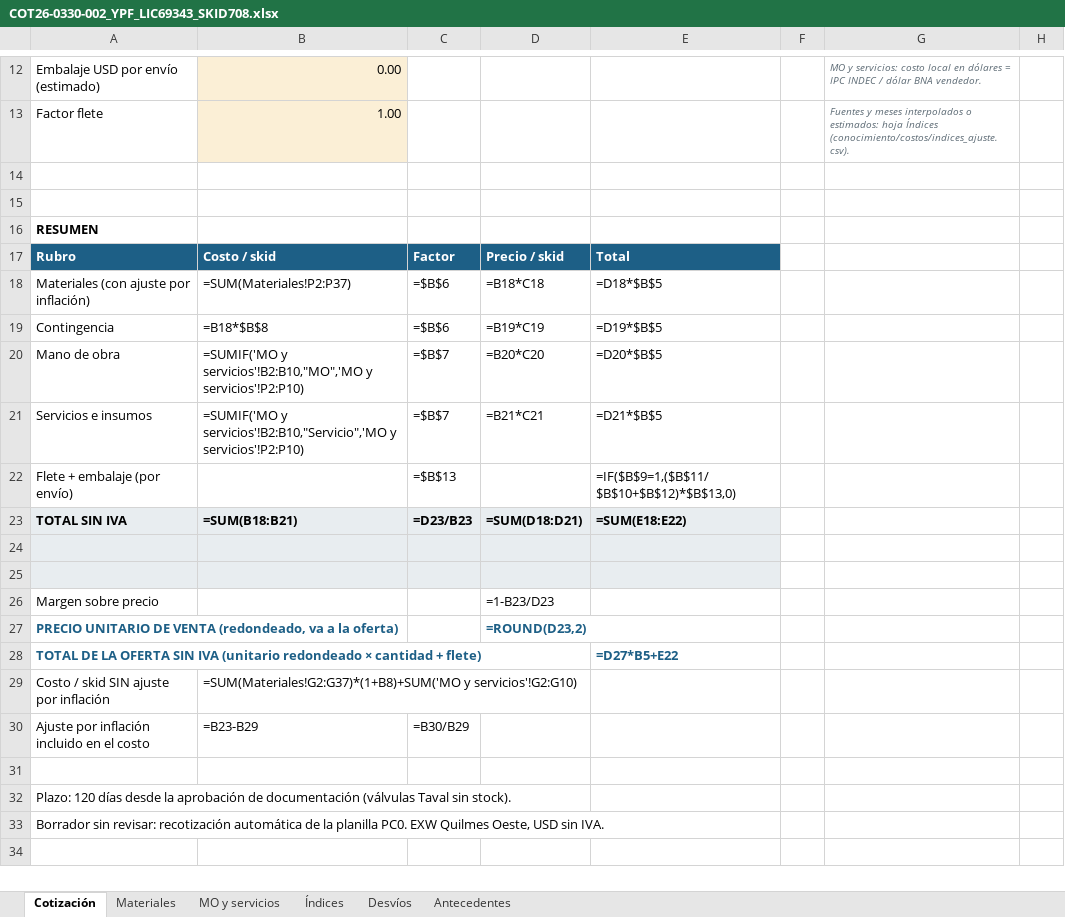
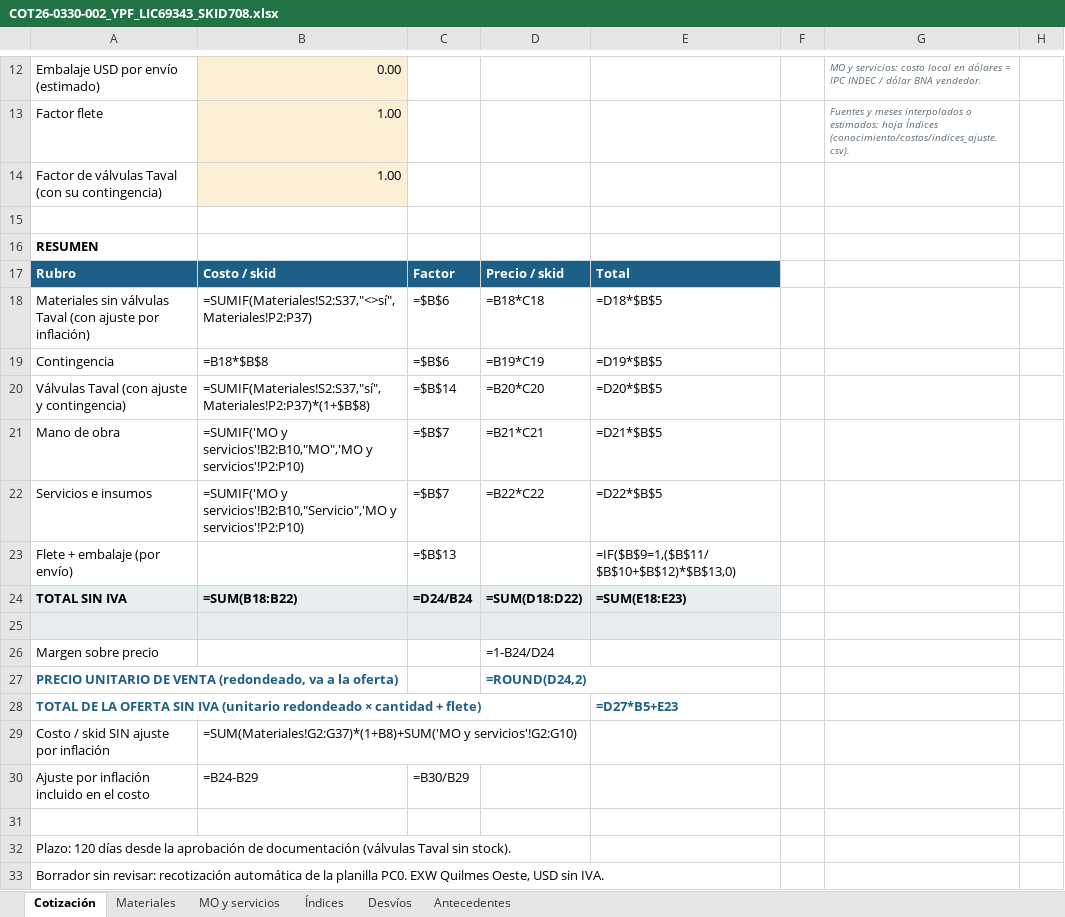
Before and after one commit to ricardoalvarezu2-cyber/cotizador-itt-2.0, an Excel workbook: cotizaciones/COT26-0330-002_YPF_LIC69343_SKID708/COT26-0330-002_YPF_LIC69343_SKID708.xlsx, sheet Cotización, drawn as a sheet; only a part is shown, gaps mark what is left out; values as stored, in another font and other column widths than the file's, no borders; formulas without a stored value are shown as written; removed rows and columns are numbered as before the commit, all else as after; the diff names each change by its address in the sheet, - before the commit and + after, or states it on an @@ line.

```diff
--- a/cotizaciones/COT26-0330-002_YPF_LIC69343_SKID708/COT26-0330-002_YPF_LIC69343_SKID708.xlsx (sheet Cotización)
+++ b/cotizaciones/COT26-0330-002_YPF_LIC69343_SKID708/COT26-0330-002_YPF_LIC69343_SKID708.xlsx (sheet Cotización)
-row 14: (empty)
+row 14: Factor de válvulas Taval (con su contingencia) | 1.00
-B14 fill: none
+B14 fill: #FBEFD6
-A18: Materiales (con ajuste…
+A18: Materiales sin válvulas Taval (con ajuste…
-B18: =SUM(Materiales!P2:P37)
+B18: =SUMIF(Materiales!S2:S37,"<>sí",Materiales!P2:P37)
+row 20: Válvulas Taval (con ajuste y contingencia) | =SUMIF(Materiales!S2:S37,"sí",Materiales!P2:P37)*(1+$B$8) | =$B$14 | =B20*C20 | =D20*$B$5
-D21: =B20*C20
+D21: =B21*C21
-E21: =D20*$B$5
+E21: =D21*$B$5
-D22: =B21*C21
+D22: =B22*C22
-E22: =D21*$B$5
+E22: =D22*$B$5
-B24: =SUM(B18:B21)
+B24: =SUM(B18:B22)
-C24: =D23/B23
+C24: =D24/B24
-D24: =SUM(D18:D21)
+D24: =SUM(D18:D22)
-E24: =SUM(E18:E22)
+E24: =SUM(E18:E23)
-row 25: (empty)
-D26: =1-B23/D23
+D26: =1-B24/D24
-D27: =ROUND(D23,2)
+D27: =ROUND(D24,2)
-E28: =D27*B5+E22
+E28: =D27*B5+E23
-B30: =B23-B29
+B30: =B24-B29
```
Also changed, not shown: sheet Materiales, sheet Índices, conocimiento/precios/catalogo_materiales.xlsx, conocimiento/precios/catalogo_servicios.xlsx, 41 other files.
